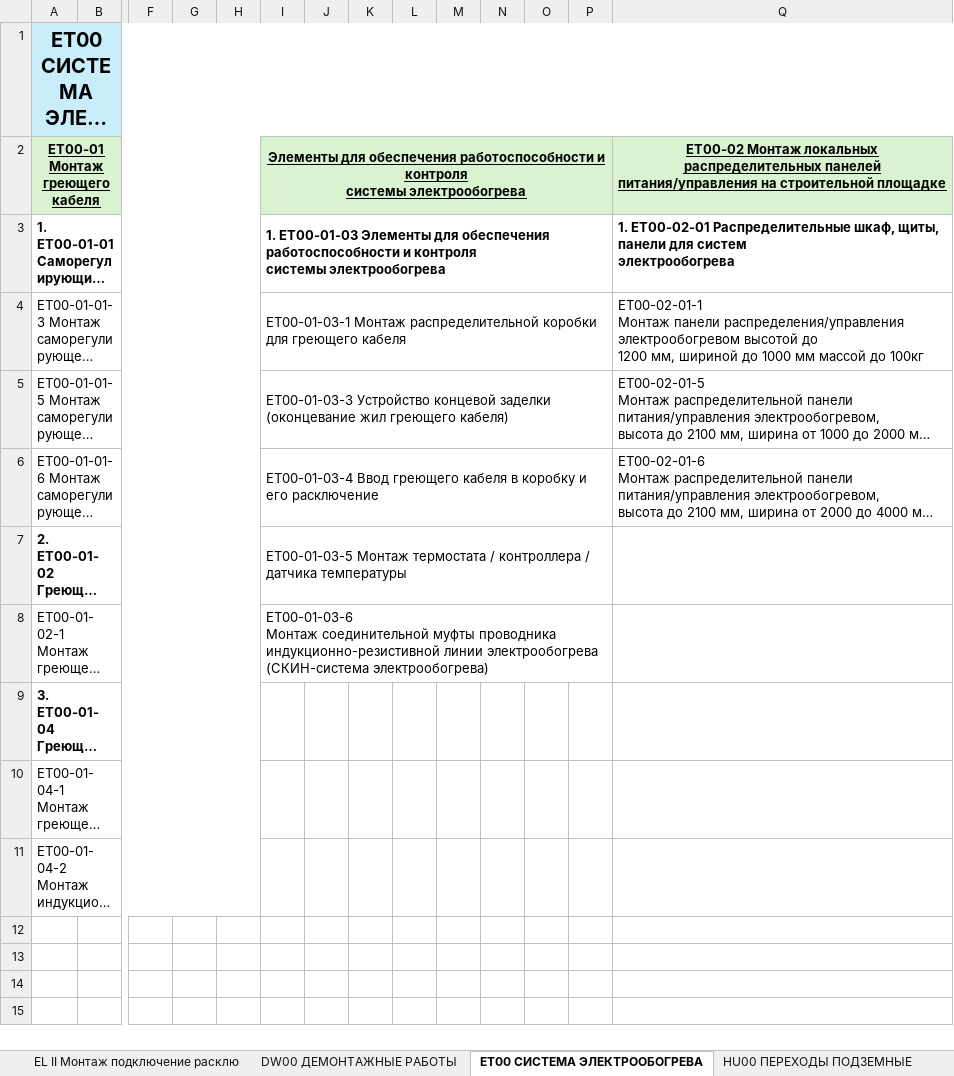
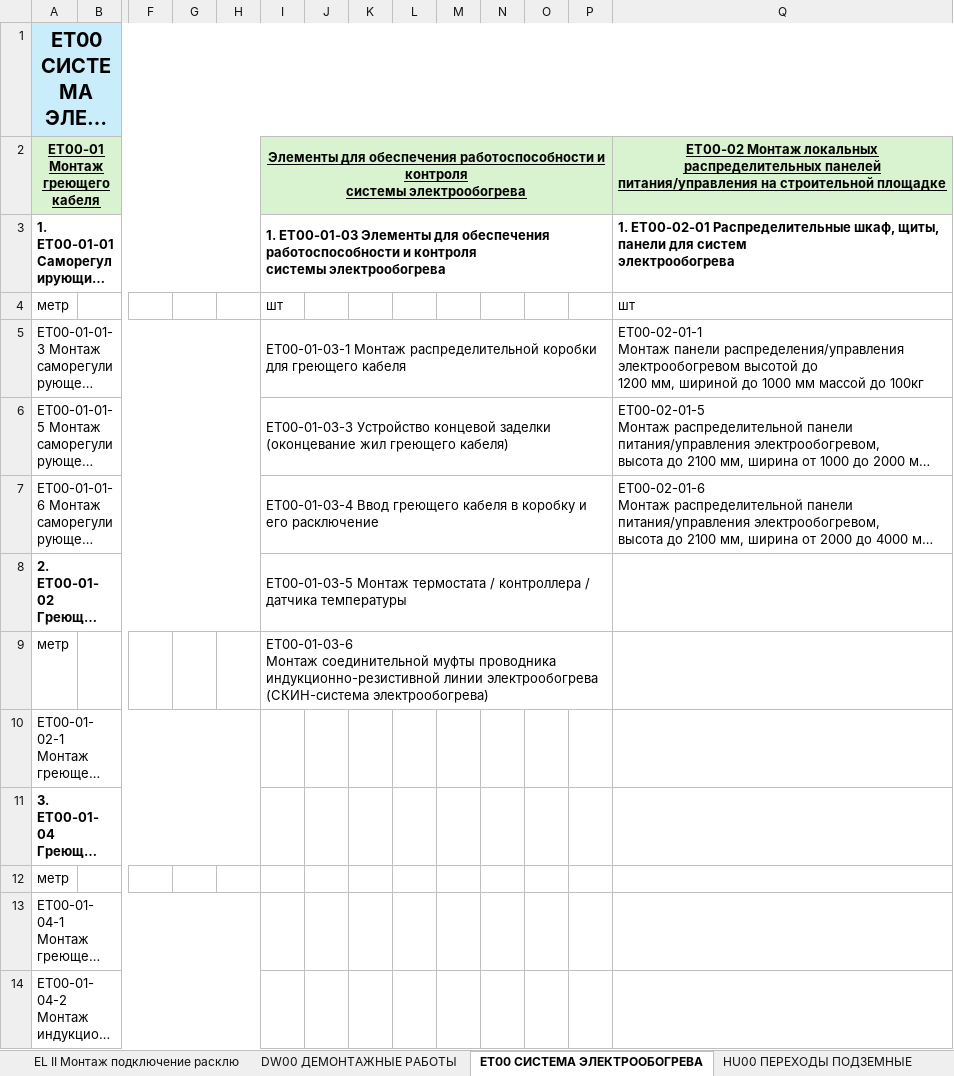
Before and after one commit to TimSintegra/s_nk_mob, an Excel workbook: data/Структура ЕР.xlsx, sheet ET00 СИСТЕМА ЭЛЕКТРООБОГРЕВА, drawn as a sheet; only a part is shown, gaps mark what is left out; long unchanged cells end in …; values as stored, in another font and other column widths than the file's, no borders; charts and pictures not drawn; removed rows and columns are numbered as before the commit, all else as after; rows hold the shown columns only; ↵ is a line break in a cell; the diff names each change by its address in the sheet, - before the commit and + after, or states it on an @@ line.

```diff
--- a/data/Структура ЕР.xlsx (sheet ET00 СИСТЕМА ЭЛЕКТРООБОГРЕВА)
+++ b/data/Структура ЕР.xlsx (sheet ET00 СИСТЕМА ЭЛЕКТРООБОГРЕВА)
+row 4: метр |  |  |  |  | шт |  |  |  |  |  |  |  | шт
+row 9: метр |  |  |  |  | ET00-01-03-6 ↵ Монтаж соединительной муфты проводника индукционно-резистивной линии электрообогрева (СКИН-система электрообогрева)
-I10: ET00-01-03-6 ↵ Монтаж соединительной муфты проводника индукционно-резистивной линии электрообогрева (СКИН-система электрообогрева)
+I10: (empty)
-I8:P8 merged
+row 12: метр
```
Also changed, not shown: sheet DW00 ДЕМОНТАЖНЫЕ РАБОТЫ, sheet EL II Монтаж подключение расклю, sheet II00 МОНТАЖ ОБОРУДОВАНИЯ КИПиА, sheet EL00 ЭЛЕКТРОМОНТАЖНЫЕ РАБОТЫ, sheet HU00 ПЕРЕХОДЫ ПОДЗЕМНЫЕ, sheet CS00 КАБЕЛЕНЕСУЩИЕ КОНСТРУКЦИИ,, charts or pictures, 1 other file.
